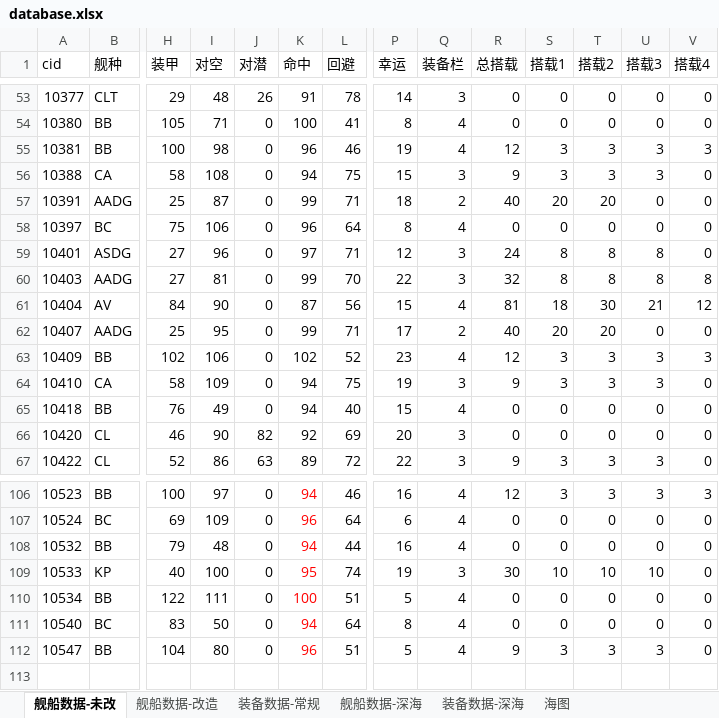
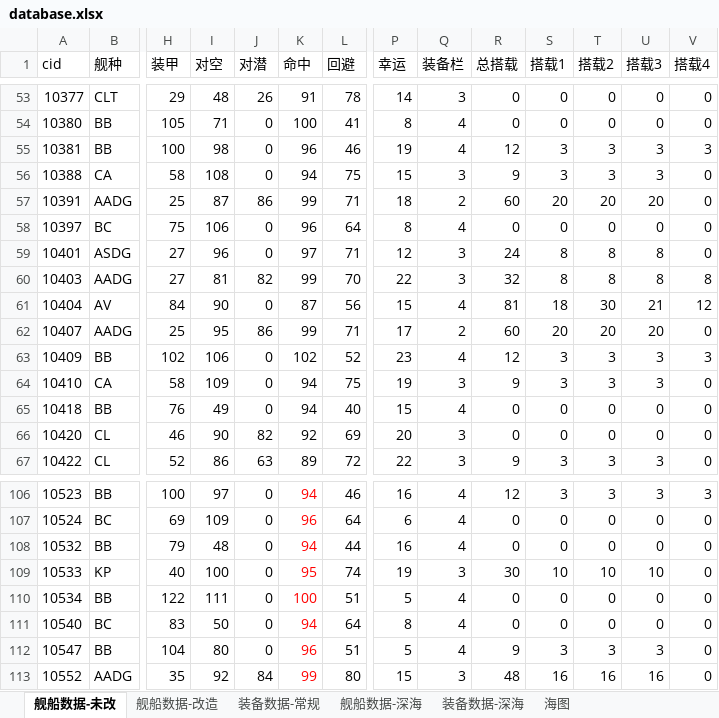
Before and after one commit to YinHeYuanZheng/WSGR_simulation, an Excel workbook: depend/ship/database.xlsx, sheet 舰船数据-未改, drawn as a sheet; only a part is shown, gaps mark what is left out; values as stored, in another font and other column widths than the file's, no borders; conditional formats not drawn; rows hold the shown columns only; the diff names each change by its address in the sheet, - before the commit and + after, or states it on an @@ line.

```diff
--- a/depend/ship/database.xlsx (sheet 舰船数据-未改)
+++ b/depend/ship/database.xlsx (sheet 舰船数据-未改)
-J57 (对潜): 0
+J57 (对潜): 86
-R57 (总搭载): 40
+R57 (总搭载): 60
-U57 (搭载3): 0
+U57 (搭载3): 20
-J60 (对潜): 0
+J60 (对潜): 82
-J62 (对潜): 0
+J62 (对潜): 86
-R62 (总搭载): 40
+R62 (总搭载): 60
-U62 (搭载3): 0
+U62 (搭载3): 20
+row 113: 10552 | AADG | 35 | 92 | 84 | 99 | 80 | 15 | 3 | 48 | 16 | 16 | 16 | 0
```
Also changed, not shown: sheet 舰船数据-改造, sheet 舰船数据-深海, formulas that keep their value, 10 other files.
